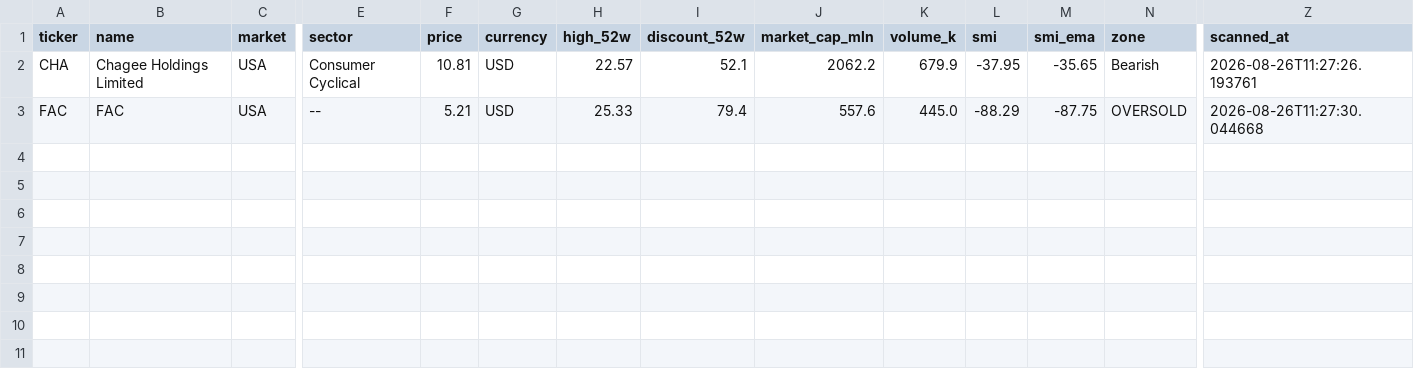
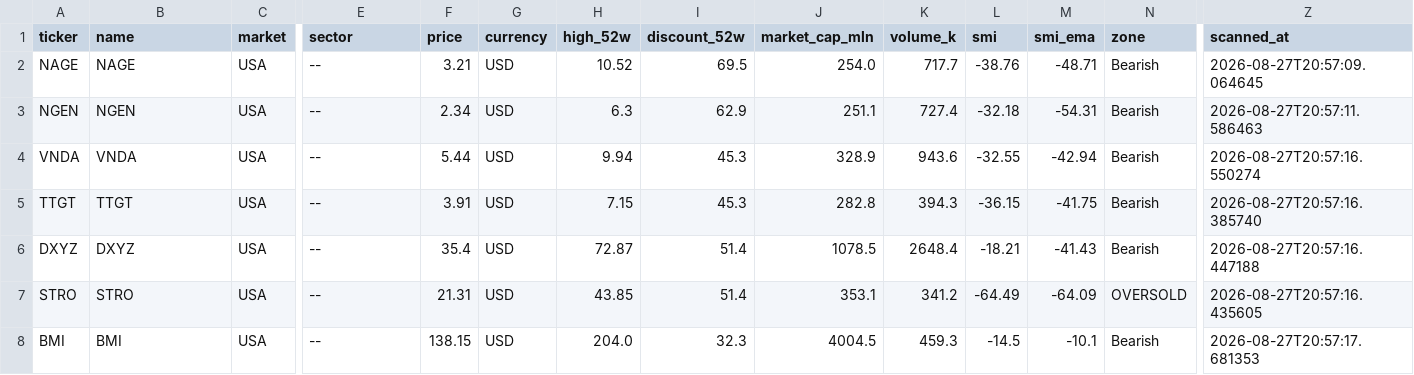
Before and after one commit to zgolik/stock-screener, a CSV file: results/results_main.csv, drawn as a sheet; only a part is shown, gaps mark what is left out; removed rows and columns are numbered as before the commit, all else as after; rows hold the shown columns only; the diff names each change by its address in the sheet, - before the commit and + after, or states it on an @@ line.

```diff
--- a/results/results_main.csv
+++ b/results/results_main.csv
-row 2: CHA | Chagee Holdings Limited | USA | Consumer Cyclical | 10.81 | USD | 22.57 | 52.1 | 2062.2 | 679.9 | -37.95 | -35.65 | Bearish | 2026-08-26T11:27:26.193761
+row 2: NAGE | NAGE | USA | -- | 3.21 | USD | 10.52 | 69.5 | 254.0 | 717.7 | -38.76 | -48.71 | Bearish | 2026-08-27T20:57:09.064645
+row 3: NGEN | NGEN | USA | -- | 2.34 | USD | 6.3 | 62.9 | 251.1 | 727.4 | -32.18 | -54.31 | Bearish | 2026-08-27T20:57:11.586463
+row 4: VNDA | VNDA | USA | -- | 5.44 | USD | 9.94 | 45.3 | 328.9 | 943.6 | -32.55 | -42.94 | Bearish | 2026-08-27T20:57:16.550274
+row 5: TTGT | TTGT | USA | -- | 3.91 | USD | 7.15 | 45.3 | 282.8 | 394.3 | -36.15 | -41.75 | Bearish | 2026-08-27T20:57:16.385740
+row 6: DXYZ | DXYZ | USA | -- | 35.4 | USD | 72.87 | 51.4 | 1078.5 | 2648.4 | -18.21 | -41.43 | Bearish | 2026-08-27T20:57:16.447188
-A7 (ticker): FAC
+A7 (ticker): STRO
-B7 (name): FAC
+B7 (name): STRO
-F7 (price): 5.21
+F7 (price): 21.31
-H7 (high_52w): 25.33
+H7 (high_52w): 43.85
-I7 (discount_52w): 79.4
+I7 (discount_52w): 51.4
-J7 (market_cap_mln): 557.6
+J7 (market_cap_mln): 353.1
-K7 (volume_k): 445.0
+K7 (volume_k): 341.2
-L7 (smi): -88.29
+L7 (smi): -64.49
-M7 (smi_ema): -87.75
+M7 (smi_ema): -64.09
-Z7 (scanned_at): 2026-08-26T11:27:30.044668
+Z7 (scanned_at): 2026-08-27T20:57:16.435605
+row 8: BMI | BMI | USA | -- | 138.15 | USD | 204.0 | 32.3 | 4004.5 | 459.3 | -14.5 | -10.1 | Bearish | 2026-08-27T20:57:17.681353
```
Also changed, not shown: 12 other files.
